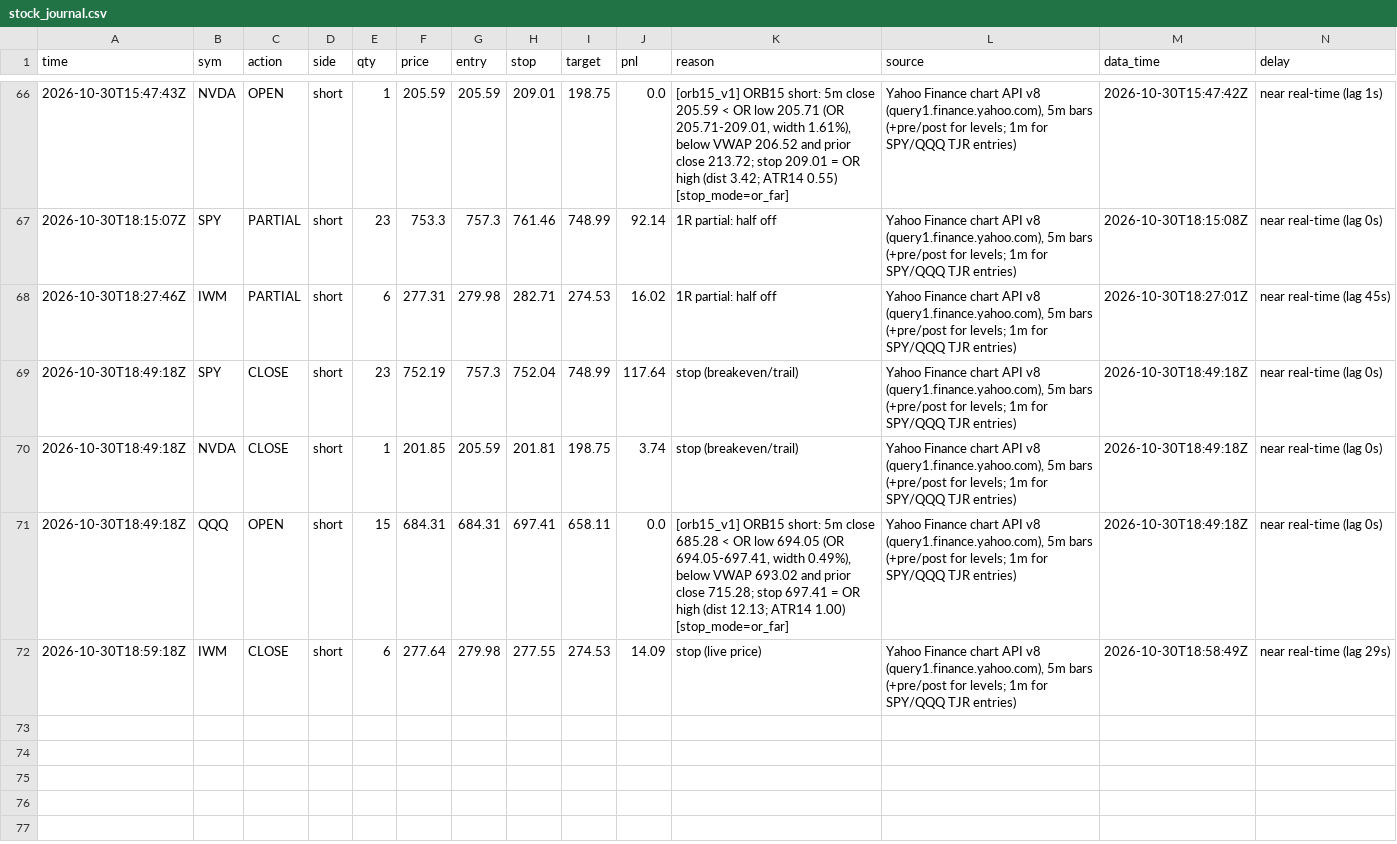
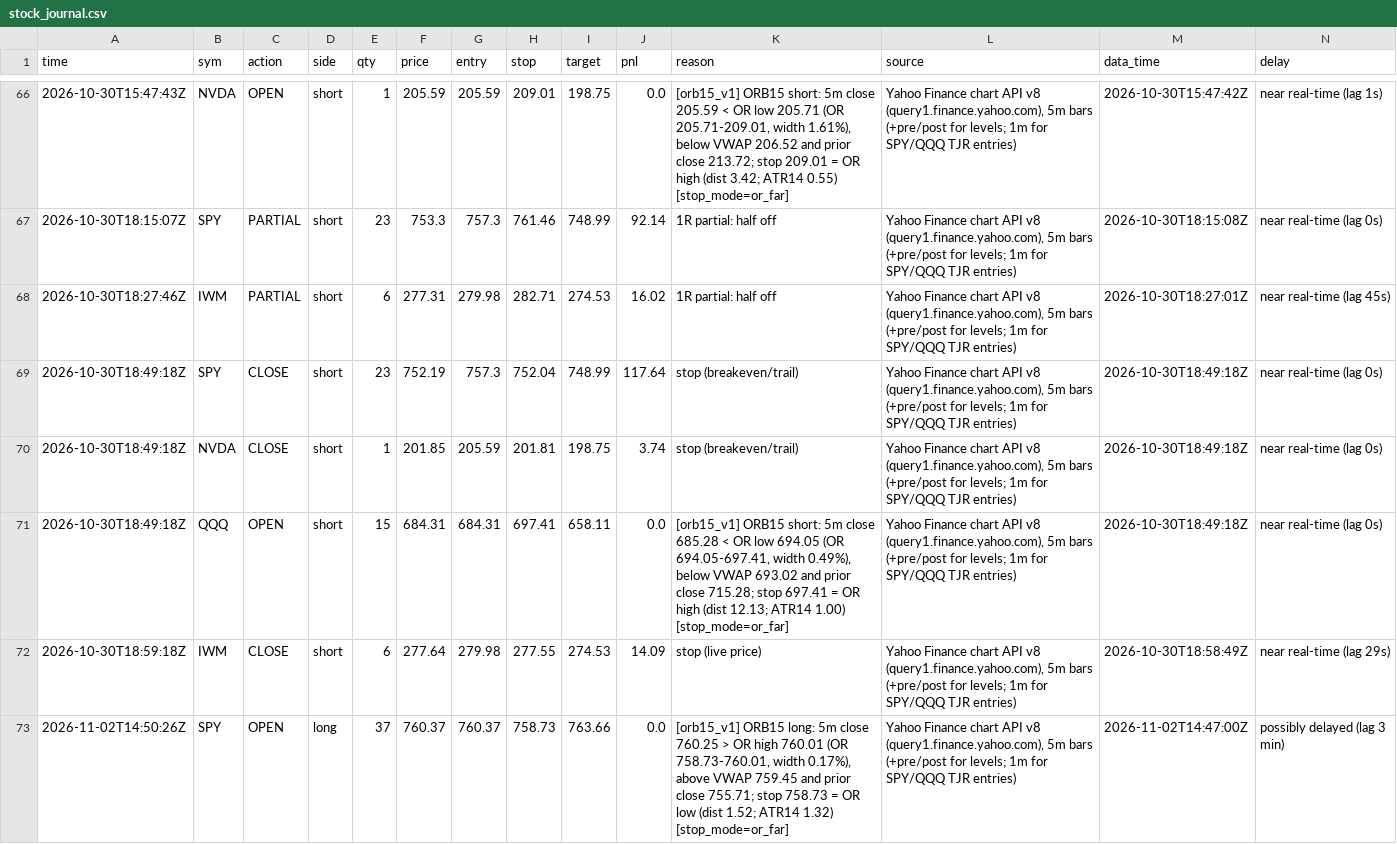
Before and after one commit to northgeorgiacablingco-commits/paper-trading-dashboard, a CSV file: data/stock_journal.csv, drawn as a sheet; only a part is shown, gaps mark what is left out; rows hold the shown columns only; the diff names each change by its address in the sheet, - before the commit and + after, or states it on an @@ line.

```diff
--- a/data/stock_journal.csv
+++ b/data/stock_journal.csv
+row 73: 2026-11-02T14:50:26Z | SPY | OPEN | long | 37 | 760.37 | 760.37 | 758.73 | 763.66 | 0.0 | [orb15_v1] ORB15 long: 5m close 760.25 > OR high 760.01 (OR 758.73-760.01, width 0.17%), above VWAP 759.45 and prior close 755.71; stop 758.73 = OR low (dist 1.52; ATR14 1.32) [stop_mode=or_far] | Yahoo Finance chart API v8 (query1.finance.yahoo.com), 5m bars (+pre/post for levels; 1m for SPY/QQQ TJR entries) | 2026-11-02T14:47:00Z | possibly delayed (lag 3 min)
```
Also changed, not shown: data/stock_signals.csv, 4 other files.
